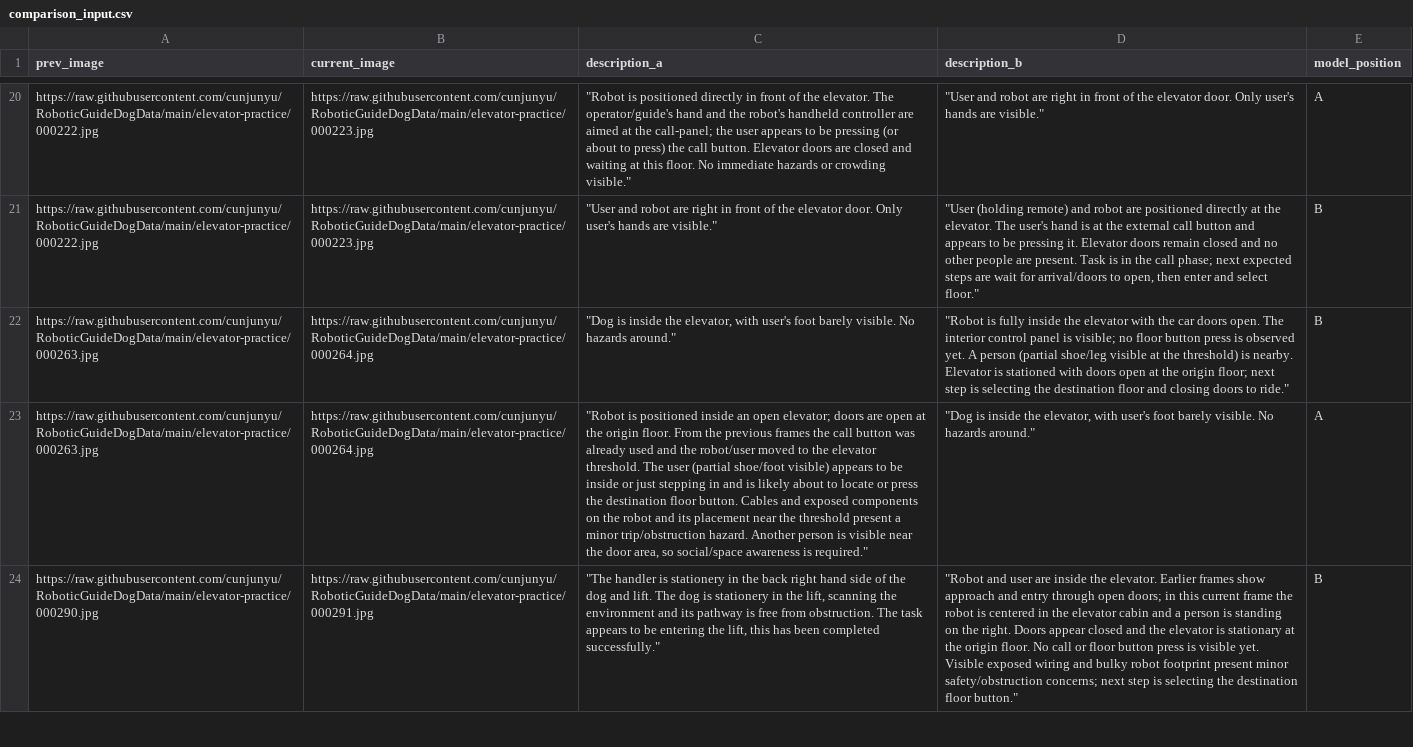
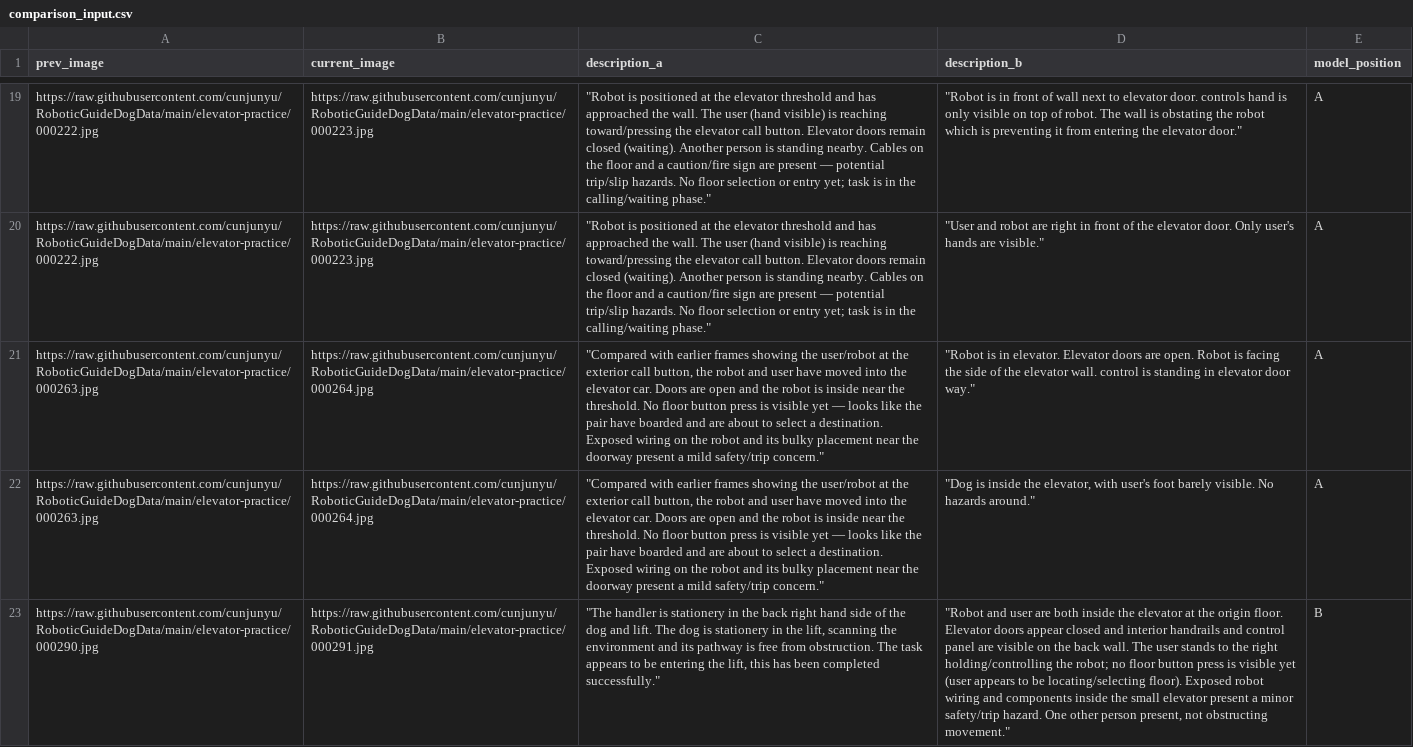
Before and after one commit to ycj2014/ycj2014.github.io, a CSV file: comparison_1_5omini_p1/comparison_input.csv, drawn as a sheet; only a part is shown, gaps mark what is left out; addresses are those after the commit; the diff covers the shown part only; the diff names each change by its address in the sheet, - before the commit and + after, or states it on an @@ line.

```diff
--- a/comparison_1_5omini_p1/comparison_input.csv
+++ b/comparison_1_5omini_p1/comparison_input.csv
-C19 (description_a): …is positioned directly in front of the elevator. The operator/guide's hand and the robot's handheld controller are aimed at the call-panel; the user appears to be pressing (or about to press) the call button. Elevator doors are closed and waiting at this floor. No immediate hazards or crowding visible."
+C19 (description_a): …is positioned at the elevator threshold and has approached the wall. The user (hand visible) is reaching toward/pressing the elevator call button. Elevator doors remain closed (waiting). Another person is standing nearby. Cables on the floor and a caution/fire sign are present — potential trip/slip hazards. No floor selection or entry yet; task is in the calling/waiting phase."
-D19 (description_b): "User and robot are right in front of the elevator door. Only user's hands are visible."
+D19 (description_b): "Robot is in front of wall next to elevator door. controls hand is only visible on top of robot. The wall is obstating the robot which is preventing it from entering the elevator door."
-C20 (description_a): "User and robot are right in front of the elevator door. Only user's hands are visible."
+C20 (description_a): "Robot is positioned at the elevator threshold and has approached the wall. The user (hand visible) is reaching toward/pressing the elevator call button. Elevator doors remain closed (waiting). Another person is standing nearby. Cables on the floor and a caution/fire sign are present — potential trip/slip hazards. No floor selection or entry yet; task is in the calling/waiting phase."
-D20 (description_b): "User (holding remote) and robot are positioned directly at the elevator. The user's hand is at the external call button and appears to be pressing it. Elevator doors remain closed and no other people are present. Task is in the call phase; next expected steps are wait for arrival/doors to open, then enter and select floor."
+D20 (description_b): "User and robot are right in front of the elevator door. Only user's hands are visible."
-E20:E21 (model_position): B
+E20:E21 (model_position): A
-C21 (description_a): "Dog is inside the elevator, with user's foot barely visible. No hazards around."
+C21 (description_a): "Compared with earlier frames showing the user/robot at the exterior call button, the robot and user have moved into the elevator car. Doors are open and the robot is inside near the threshold. No floor button press is visible yet — looks like the pair have boarded and are about to select a destination. Exposed wiring on the robot and its bulky placement near the doorway present a mild safety/trip concern."
-D21 (description_b): "Robot is fully inside the elevator with the car doors open. The interior control panel is visible; no floor button press is observed yet. A person (partial shoe/leg visible at the threshold) is nearby. Elevator is stationed with doors open at the origin floor; next step is selecting the destination floor and closing doors to ride."
+D21 (description_b): "Robot is in elevator. Elevator doors are open. Robot is facing the side of the elevator wall. control is standing in elevator door way."
-C22 (description_a): "Robot is positioned inside an open elevator; doors are open at the origin floor. From the previous frames the call button was already used and the robot/user moved to the elevator threshold. The user (partial shoe/foot visible) appears to be inside or just stepping in and is likely about to locate or press the destination floor button. Cables and exposed components on the robot and its placement near the threshold present a minor trip/obstruction hazard. Another person is visible near the door area, so social/space awareness is required."
+C22 (description_a): "Compared with earlier frames showing the user/robot at the exterior call button, the robot and user have moved into the elevator car. Doors are open and the robot is inside near the threshold. No floor button press is visible yet — looks like the pair have boarded and are about to select a destination. Exposed wiring on the robot and its bulky placement near the doorway present a mild safety/trip concern."
-D23 (description_b): …user are inside the elevator. Earlier frames show approach and entry through open doors; in this current frame the robot is centered in the elevator cabin and a person is standing on the right. Doors appear closed and the elevator is stationary at the origin floor. No call or floor button press is visible yet. Visible exposed wiring and bulky robot footprint present minor safety/obstruction concerns; next step is selecting the destination floor button."
+D23 (description_b): …user are both inside the elevator at the origin floor. Elevator doors appear closed and interior handrails and control panel are visible on the back wall. The user stands to the right holding/controlling the robot; no floor button press is visible yet (user appears to be locating/selecting floor). Exposed robot wiring and components inside the small elevator present a minor safety/trip hazard. One other person present, not obstructing movement."
```
Also changed, not shown: 2 added rows, 5 removed rows and 88 edited cells elsewhere in this file, comparison_1_5omini_p2/comparison_input.csv, comparison_1_qwen_p1/comparison_input.csv, 4 other files.
